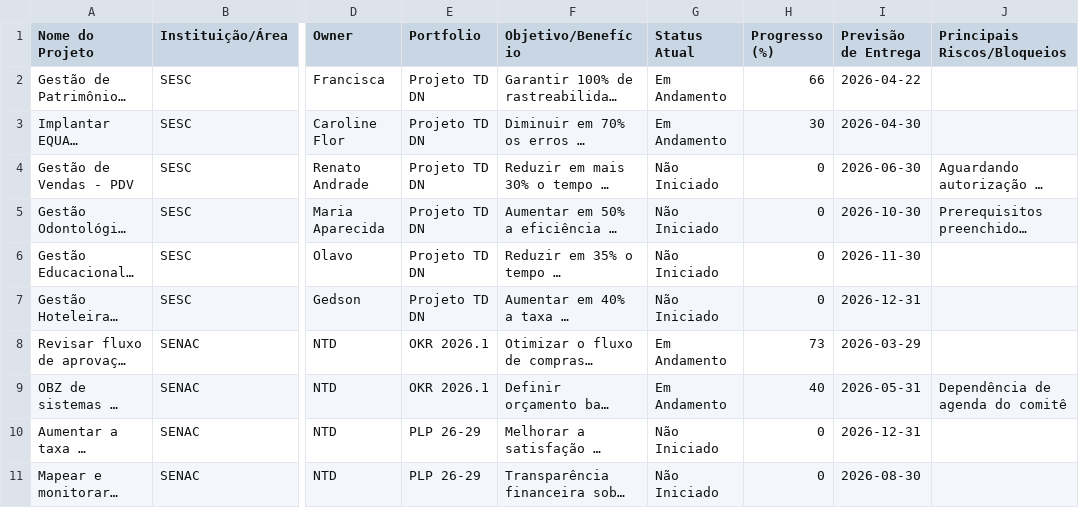
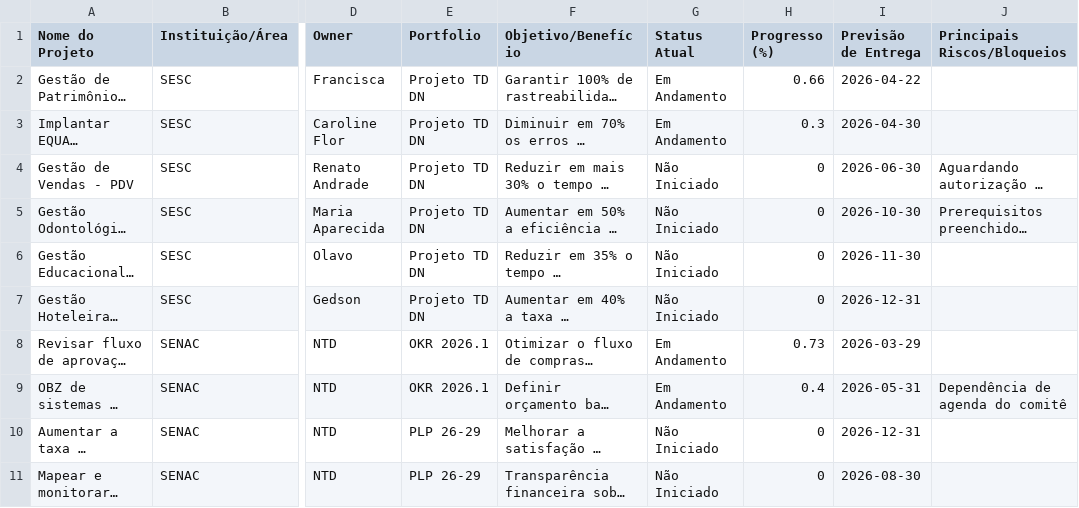
Before and after one commit to leviex/ntd-project, a CSV file: Roadmap_Projetos_NTD.csv, drawn as a sheet; only a part is shown, gaps mark what is left out; long unchanged cells end in …; the diff names each change by its address in the sheet, - before the commit and + after, or states it on an @@ line.

Commit message:
Update Roadmap_Projetos_NTD.csv

```diff
--- a/Roadmap_Projetos_NTD.csv
+++ b/Roadmap_Projetos_NTD.csv
-H2 (Progresso (%)): 66
+H2 (Progresso (%)): 0.66
-H3 (Progresso (%)): 30
+H3 (Progresso (%)): 0.3
-H8 (Progresso (%)): 73
+H8 (Progresso (%)): 0.73
-H9 (Progresso (%)): 40
+H9 (Progresso (%)): 0.4
```
